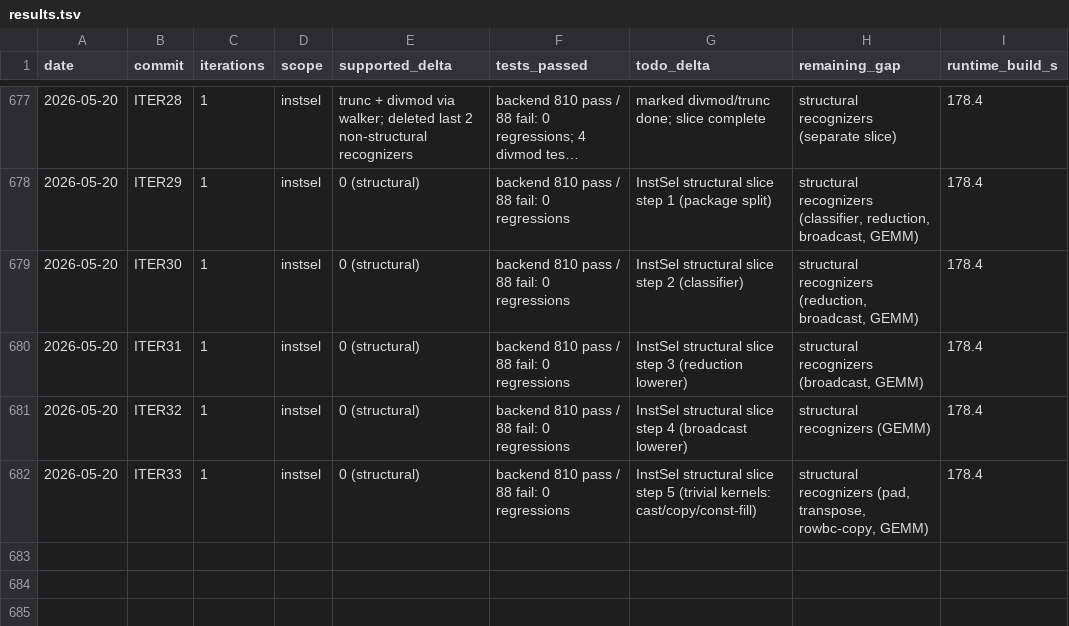
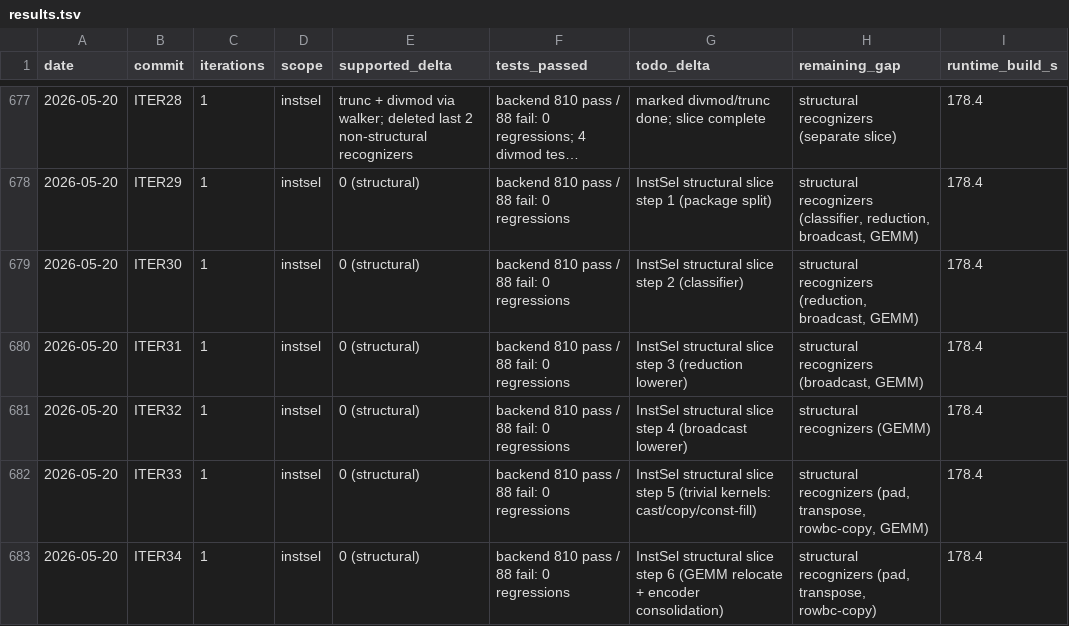
Before and after one commit to hanw/tinytpu, a TSV file: results.tsv, drawn as a sheet; only a part is shown, gaps mark what is left out; long unchanged cells end in …; the diff names each change by its address in the sheet, - before the commit and + after, or states it on an @@ line.

Commit message:
instsel: relocate GEMM (structural slice step 6)

```diff
--- a/results.tsv
+++ b/results.tsv
+row 683: 2026-05-20 | ITER34 | 1 | instsel | 0 (structural) | backend 810 pass / 88 fail: 0 regressions | InstSel structural slice step 6 (GEMM relocate + encoder consolidation) | structural recognizers (pad, transpose, rowbc-copy) | 178.4
```
Also changed, not shown: 1 other file.
